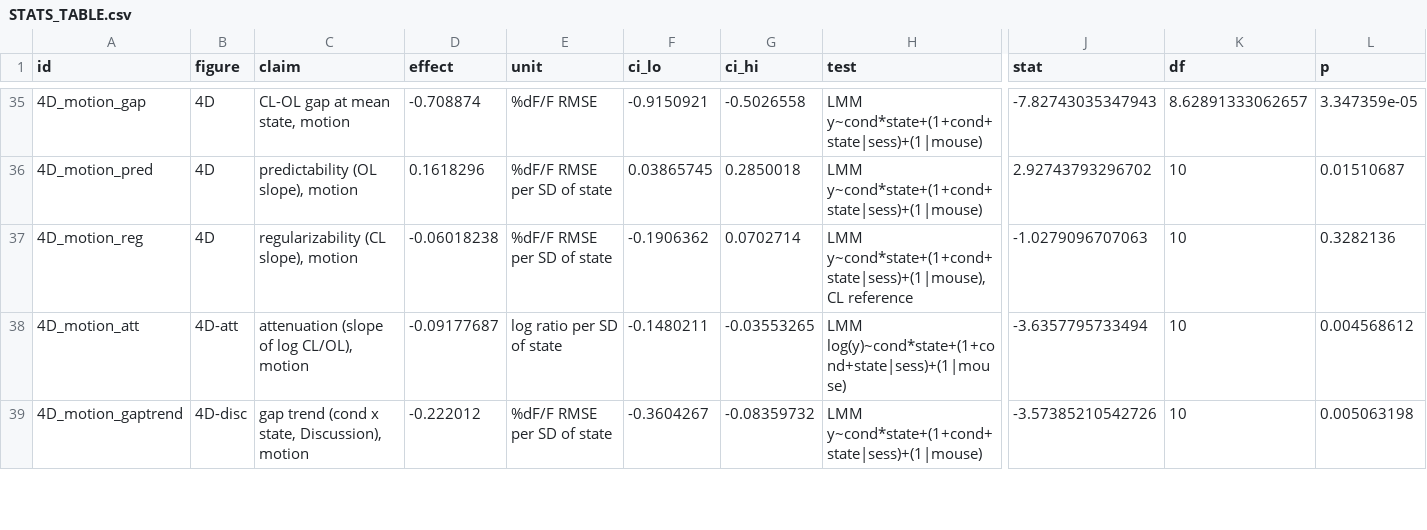
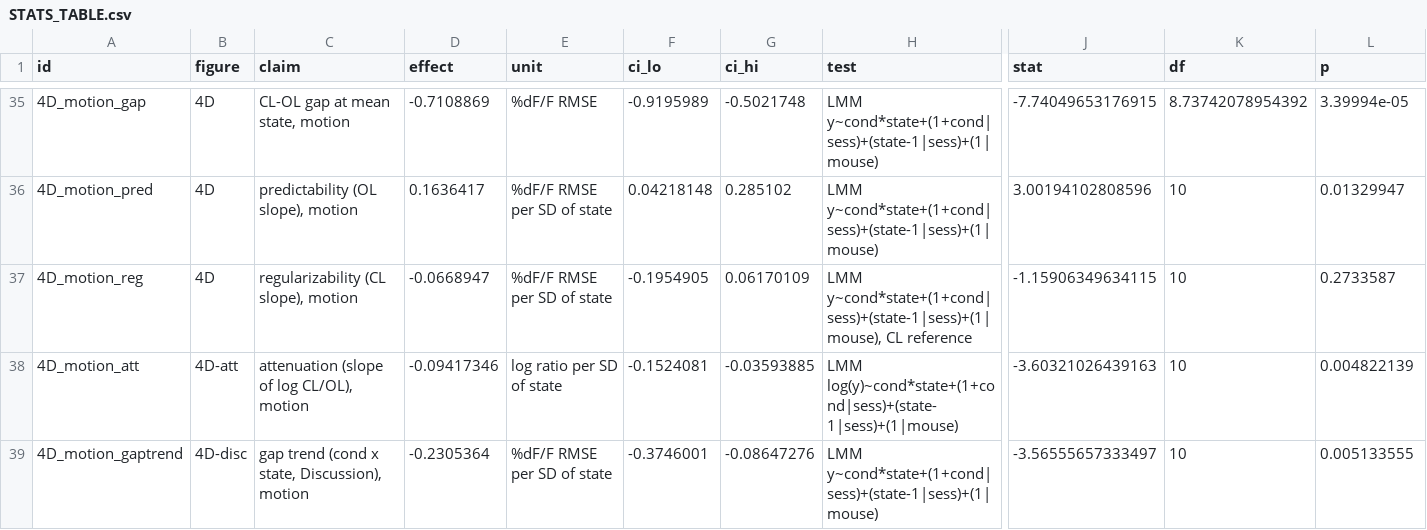
Before and after one commit to smartadi/closedloopOpto, a CSV file: paper-writing/STATS_TABLE.csv, drawn as a sheet; only a part is shown, gaps mark what is left out; the diff covers the shown part only; the diff names each change by its address in the sheet, - before the commit and + after, or states it on an @@ line.

```diff
--- a/paper-writing/STATS_TABLE.csv
+++ b/paper-writing/STATS_TABLE.csv
-D35 (effect): -0.708874
+D35 (effect): -0.7108869
-F35 (ci_lo): -0.9150921
+F35 (ci_lo): -0.9195989
-G35 (ci_hi): -0.5026558
+G35 (ci_hi): -0.5021748
-H35:H36 (test): LMM y~cond*state+(1+cond+state|sess)+(1|mouse)
+H35:H36 (test): LMM y~cond*state+(1+cond|sess)+(state-1|sess)+(1|mouse)
-J35 (stat): -7.82743035347943
+J35 (stat): -7.74049653176915
-K35 (df): 8.62891333062657
+K35 (df): 8.73742078954392
-L35 (p): 3.347359e-05
+L35 (p): 3.39994e-05
-D36 (effect): 0.1618296
+D36 (effect): 0.1636417
-F36 (ci_lo): 0.03865745
+F36 (ci_lo): 0.04218148
-G36 (ci_hi): 0.2850018
+G36 (ci_hi): 0.285102
-J36 (stat): 2.92743793296702
+J36 (stat): 3.00194102808596
-L36 (p): 0.01510687
+L36 (p): 0.01329947
-D37 (effect): -0.06018238
+D37 (effect): -0.0668947
-F37 (ci_lo): -0.1906362
+F37 (ci_lo): -0.1954905
-G37 (ci_hi): 0.0702714
+G37 (ci_hi): 0.06170109
-H37 (test): LMM y~cond*state+(1+cond+state|sess)+(1|mouse), CL reference
+H37 (test): LMM y~cond*state+(1+cond|sess)+(state-1|sess)+(1|mouse), CL reference
-J37 (stat): -1.0279096707063
+J37 (stat): -1.15906349634115
-L37 (p): 0.3282136
+L37 (p): 0.2733587
-D38 (effect): -0.09177687
+D38 (effect): -0.09417346
-F38 (ci_lo): -0.1480211
+F38 (ci_lo): -0.1524081
-G38 (ci_hi): -0.03553265
+G38 (ci_hi): -0.03593885
-H38 (test): LMM log(y)~cond*state+(1+cond+state|sess)+(1|mouse)
+H38 (test): LMM log(y)~cond*state+(1+cond|sess)+(state-1|sess)+(1|mouse)
-J38 (stat): -3.6357795733494
+J38 (stat): -3.60321026439163
-L38 (p): 0.004568612
+L38 (p): 0.004822139
-D39 (effect): -0.222012
+D39 (effect): -0.2305364
-F39 (ci_lo): -0.3604267
+F39 (ci_lo): -0.3746001
-G39 (ci_hi): -0.08359732
+G39 (ci_hi): -0.08647276
-H39 (test): LMM y~cond*state+(1+cond+state|sess)+(1|mouse)
+H39 (test): LMM y~cond*state+(1+cond|sess)+(state-1|sess)+(1|mouse)
-J39 (stat): -3.57385210542726
+J39 (stat): -3.56555657333497
-L39 (p): 0.005063198
+L39 (p): 0.005133555
```
Also changed, not shown: 93 edited cells elsewhere in this file, 4 other files.
